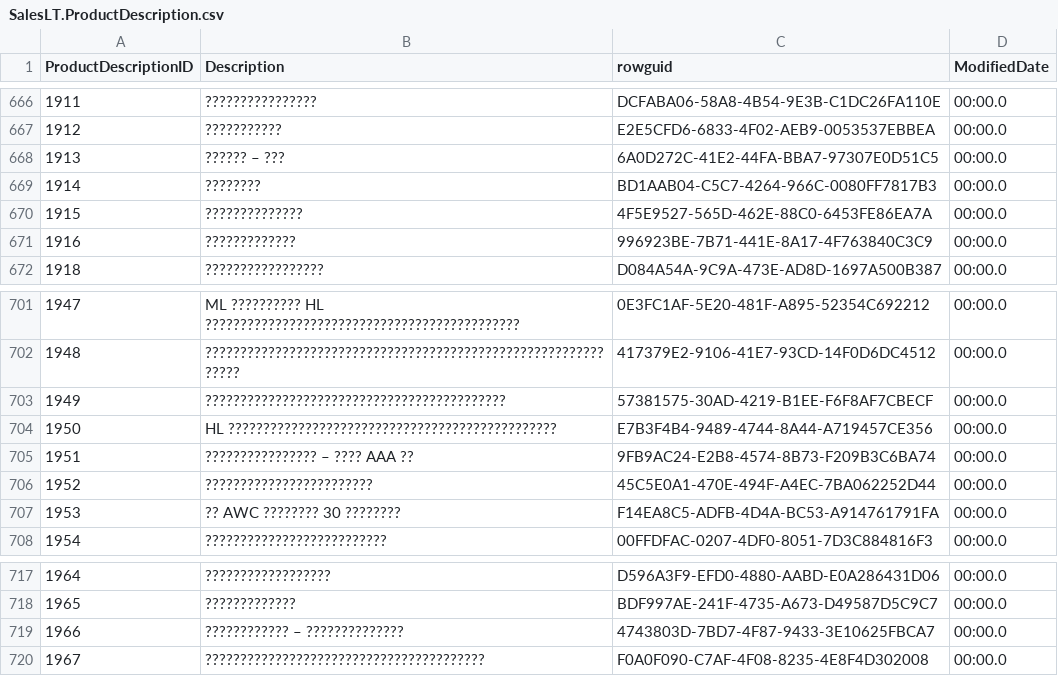
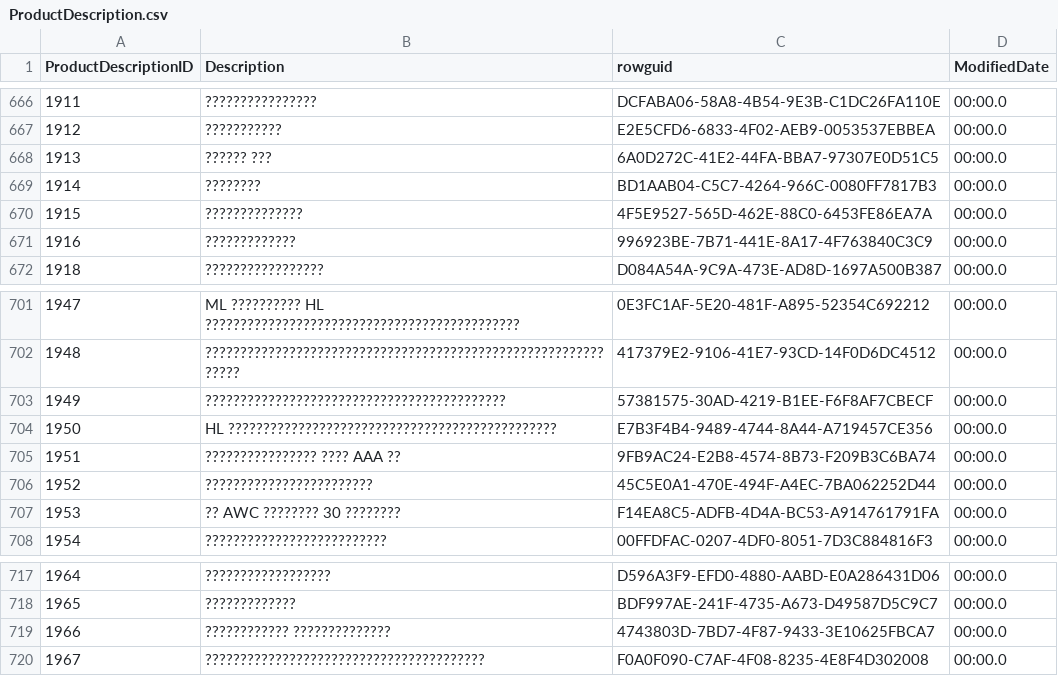
Before and after one commit to Kiran-255666/AdventureWorks, a CSV file: Adventureworks/ProductDescription.csv (was Adventureworks/SalesLT.ProductDescription.csv), drawn as a sheet; only a part is shown, gaps mark what is left out; the diff covers the shown part only; the diff names each change by its address in the sheet, - before the commit and + after, or states it on an @@ line.

Commit message:
Update and rename SalesLT.ProductDescription.csv to ProductDescription.csv

```diff
--- a/Adventureworks/SalesLT.ProductDescription.csv
+++ b/Adventureworks/ProductDescription.csv
-B668 (Description): ?????? – ???
+B668 (Description): ?????? ???
-B705 (Description): ???????????????? – ???? AAA ??
+B705 (Description): ???????????????? ???? AAA ??
-B719 (Description): ???????????? – ??????????????
+B719 (Description): ???????????? ??????????????
```
Also changed, not shown: 6 edited cells elsewhere in this file.
